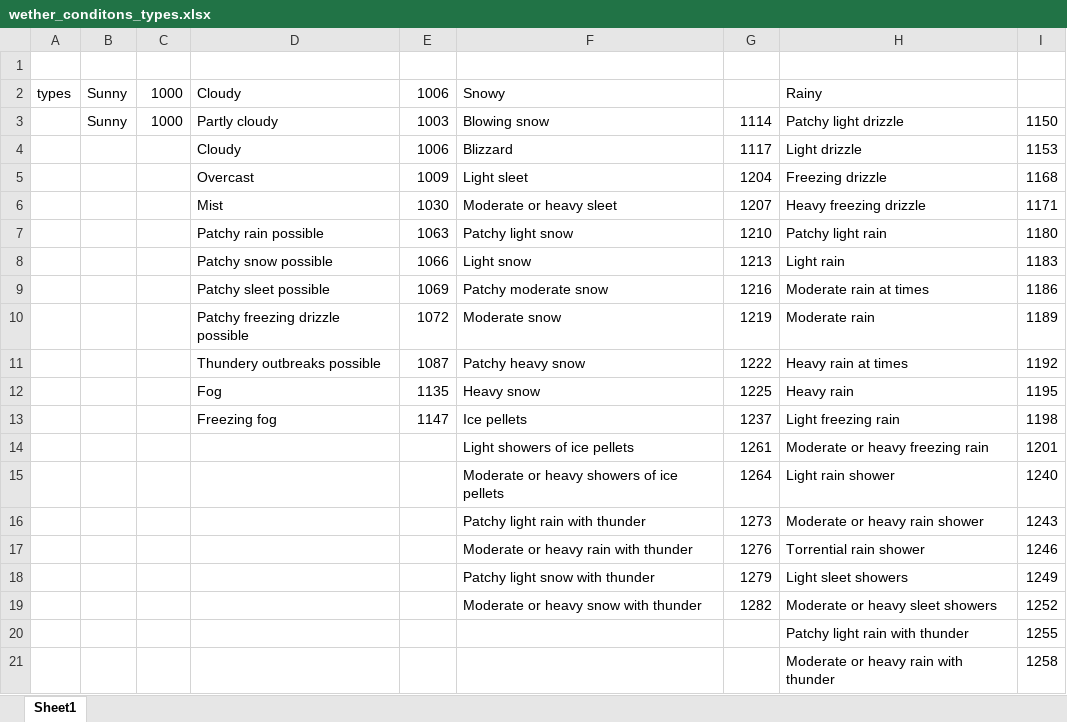
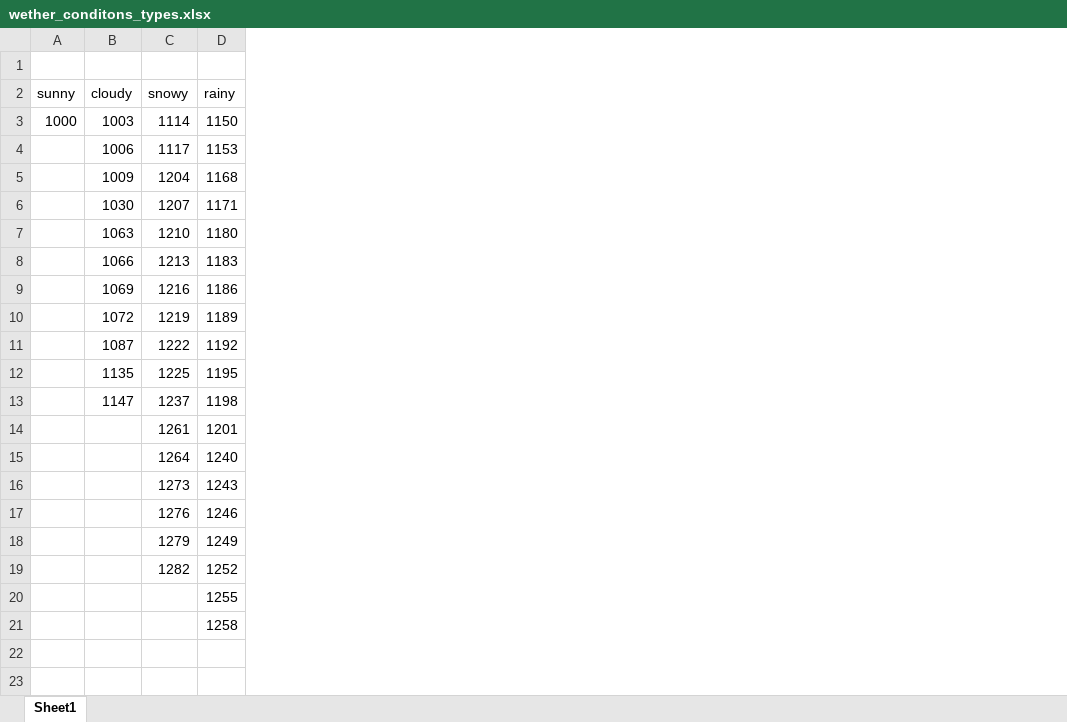
Before and after one commit to ahnsunnyyoung/LOCATADS, an Excel workbook: system/data/wether_conditons_types.xlsx, sheet Sheet1, drawn as a sheet; values as stored, in another font and other column widths than the file's, no borders; removed rows and columns are numbered as before the commit, all else as after; the diff names each change by its address in the sheet, - before the commit and + after, or states it on an @@ line.

Commit message:
add service system code

```diff
--- a/system/data/wether_conditons_types.xlsx (sheet Sheet1)
+++ b/system/data/wether_conditons_types.xlsx (sheet Sheet1)
-column A, empty
-column B, row 3: Sunny
-column D, rows 3-13: Partly cloudy | Cloudy | Overcast | Mist | Patchy rain possible | Patchy snow possible | Patchy sleet possible | Patchy freezing drizzle possible | Thundery outbreaks possible | Fog | Freezing fog
-column F, rows 3-19: Blowing snow | Blizzard | Light sleet | Moderate or heavy sleet | Patchy light snow | Light snow | Patchy moderate snow | Moderate snow | Patchy heavy snow | Heavy snow | Ice pellets | Light showers of ice pellets | Moderate or heavy showers of ice pellets | Patchy light rain with thunder | Moderate or heavy rain with thunder | Patchy light snow with thunder | Moderate or heavy snow with thunder
-column H, rows 3-21: Patchy light drizzle | Light drizzle | Freezing drizzle | Heavy freezing drizzle | Patchy light rain | Light rain | Moderate rain at times | Moderate rain | Heavy rain at times | Heavy rain | Light freezing rain | Moderate or heavy freezing rain | Light rain shower | Moderate or heavy rain shower | Torrential rain shower | Light sleet showers | Moderate or heavy sleet showers | Patchy light rain with thunder | Moderate or heavy rain with thunder
-row 2: types | Sunny | 1000 | Cloudy | 1006 | Snowy |  | Rainy
+row 2: sunny | cloudy | snowy | rainy
```
Also changed, not shown: 7 other files.
